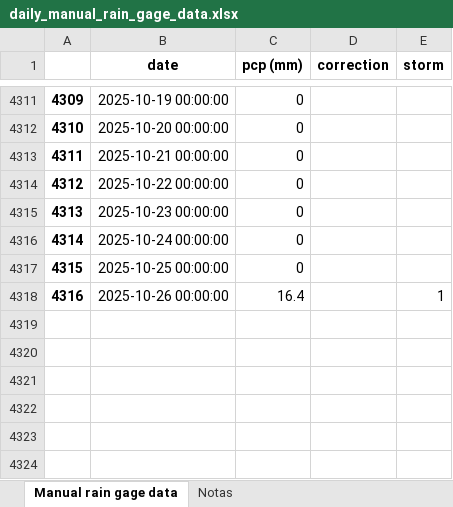
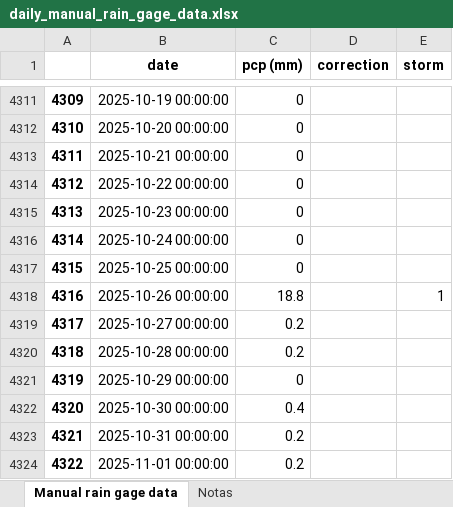
Before and after one commit to idfeiven/app-secar_meteo_data, an Excel workbook: data/daily_manual_rain_gage_data.xlsx, sheet Manual rain gage data, drawn as a sheet; only a part is shown, gaps mark what is left out; values as stored, in another font and other column widths than the file's, no borders; the diff names each change by its address in the sheet, - before the commit and + after, or states it on an @@ line.

```diff
--- a/data/daily_manual_rain_gage_data.xlsx (sheet Manual rain gage data)
+++ b/data/daily_manual_rain_gage_data.xlsx (sheet Manual rain gage data)
-C4318 (pcp (mm)): 16.4
+C4318 (pcp (mm)): 18.8
+row 4319: 4317 | 2025-10-27 00:00:00 | 0.2
+row 4320: 4318 | 2025-10-28 00:00:00 | 0.2
+row 4321: 4319 | 2025-10-29 00:00:00 | 0
+row 4322: 4320 | 2025-10-30 00:00:00 | 0.4
+row 4323: 4321 | 2025-10-31 00:00:00 | 0.2
+row 4324: 4322 | 2025-11-01 00:00:00 | 0.2
```
Also changed, not shown: data/secar_daily_data.xlsx, 2 other files.
